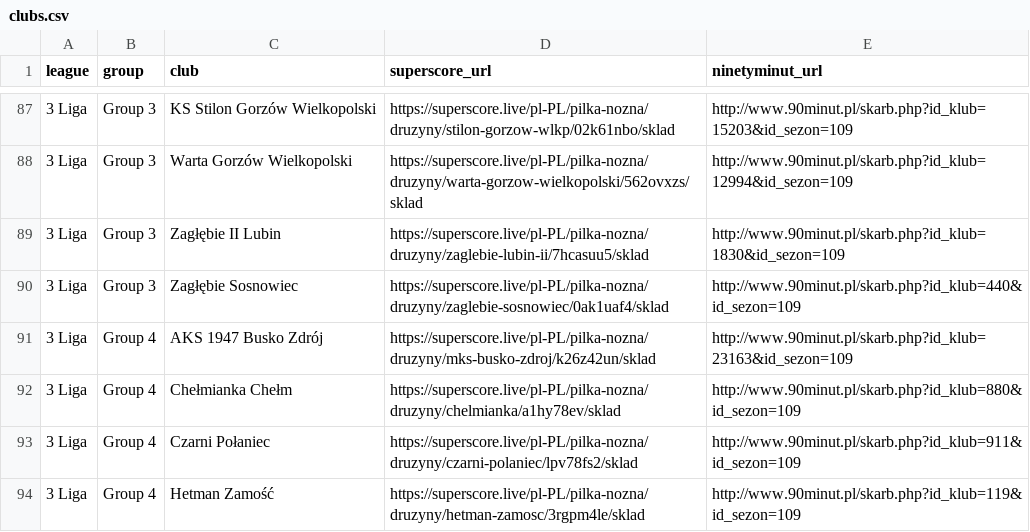
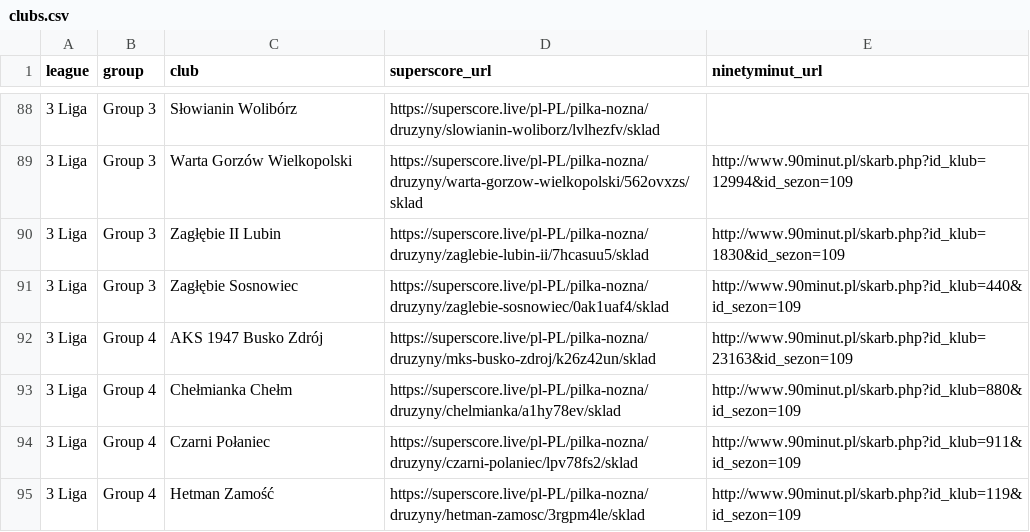
Before and after one commit to kacper16010/coach-monitor, a CSV file: clubs.csv, drawn as a sheet; only a part is shown, gaps mark what is left out; addresses are those after the commit; the diff covers the shown part only; the diff names each change by its address in the sheet, - before the commit and + after, or states it on an @@ line.

Commit message:
Update coach data (all / all)

```diff
--- a/clubs.csv
+++ b/clubs.csv
-C88 (club): KS Stilon Gorzów Wielkopolski
+C88 (club): Słowianin Wolibórz
-D88 (superscore_url): https://superscore.live/pl-PL/pilka-nozna/druzyny/stilon-gorzow-wlkp/02k61nbo/sklad
+D88 (superscore_url): https://superscore.live/pl-PL/pilka-nozna/druzyny/slowianin-woliborz/lvlhezfv/sklad
-E88 (ninetyminut_url): http://www.90minut.pl/skarb.php?id_klub=15203&id_sezon=109
+E88 (ninetyminut_url): (empty)
```
Also changed, not shown: 1 added row and 10 moved rows elsewhere in this file, results.csv.
